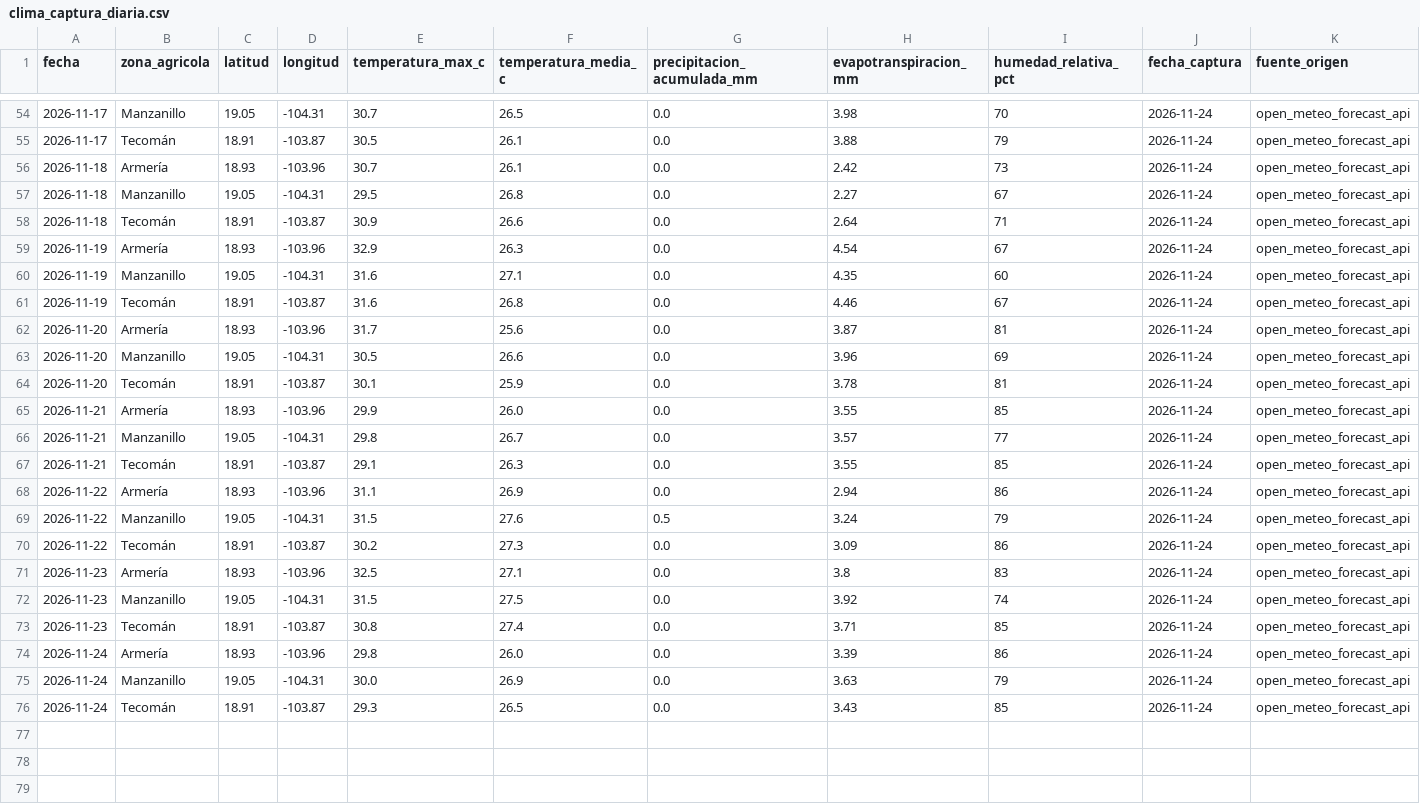
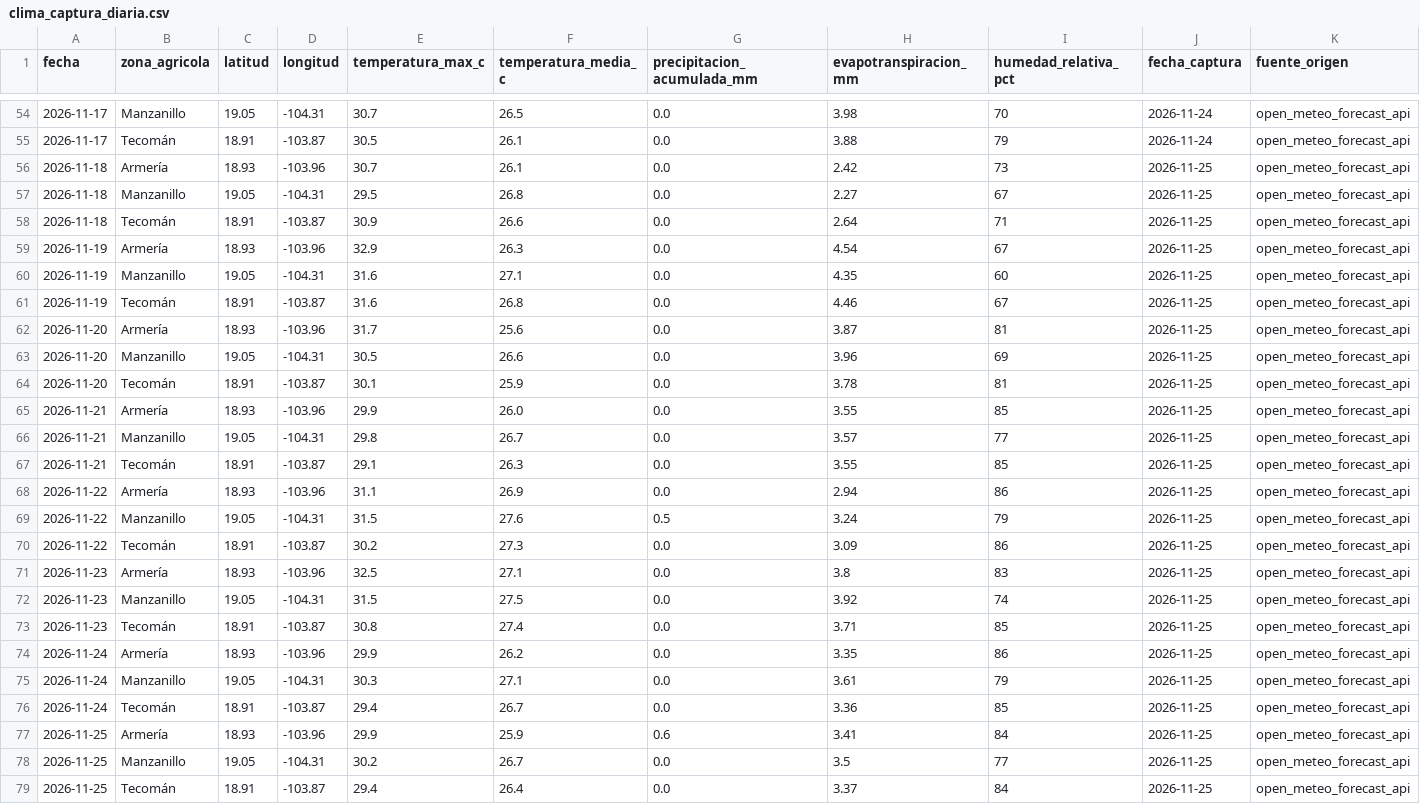
Before and after one commit to Elit-001/tdl-tintos-vargas, a CSV file: data/bronce/clima_captura_diaria.csv, drawn as a sheet; only a part is shown, gaps mark what is left out.

```diff
--- a/data/bronce/clima_captura_diaria.csv
+++ b/data/bronce/clima_captura_diaria.csv
@@ -55,22 +55,25 @@ fecha,zona_agricola,latitud,longitud,temperatura_max_c,temperatura_media_c,preci
 2026-11-17,Tecomán,18.91,-103.87,30.5,26.1,0.0,3.88,79,2026-11-24,open_meteo_forecast_api
-2026-11-18,Armería,18.93,-103.96,30.7,26.1,0.0,2.42,73,2026-11-24,open_meteo_forecast_api
-2026-11-18,Manzanillo,19.05,-104.31,29.5,26.8,0.0,2.27,67,2026-11-24,open_meteo_forecast_api
-2026-11-18,Tecomán,18.91,-103.87,30.9,26.6,0.0,2.64,71,2026-11-24,open_meteo_forecast_api
-2026-11-19,Armería,18.93,-103.96,32.9,26.3,0.0,4.54,67,2026-11-24,open_meteo_forecast_api
-2026-11-19,Manzanillo,19.05,-104.31,31.6,27.1,0.0,4.35,60,2026-11-24,open_meteo_forecast_api
-2026-11-19,Tecomán,18.91,-103.87,31.6,26.8,0.0,4.46,67,2026-11-24,open_meteo_forecast_api
-2026-11-20,Armería,18.93,-103.96,31.7,25.6,0.0,3.87,81,2026-11-24,open_meteo_forecast_api
-2026-11-20,Manzanillo,19.05,-104.31,30.5,26.6,0.0,3.96,69,2026-11-24,open_meteo_forecast_api
-2026-11-20,Tecomán,18.91,-103.87,30.1,25.9,0.0,3.78,81,2026-11-24,open_meteo_forecast_api
-2026-11-21,Armería,18.93,-103.96,29.9,26.0,0.0,3.55,85,2026-11-24,open_meteo_forecast_api
-2026-11-21,Manzanillo,19.05,-104.31,29.8,26.7,0.0,3.57,77,2026-11-24,open_meteo_forecast_api
-2026-11-21,Tecomán,18.91,-103.87,29.1,26.3,0.0,3.55,85,2026-11-24,open_meteo_forecast_api
-2026-11-22,Armería,18.93,-103.96,31.1,26.9,0.0,2.94,86,2026-11-24,open_meteo_forecast_api
-2026-11-22,Manzanillo,19.05,-104.31,31.5,27.6,0.5,3.24,79,2026-11-24,open_meteo_forecast_api
-2026-11-22,Tecomán,18.91,-103.87,30.2,27.3,0.0,3.09,86,2026-11-24,open_meteo_forecast_api
-2026-11-23,Armería,18.93,-103.96,32.5,27.1,0.0,3.8,83,2026-11-24,open_meteo_forecast_api
-2026-11-23,Manzanillo,19.05,-104.31,31.5,27.5,0.0,3.92,74,2026-11-24,open_meteo_forecast_api
-2026-11-23,Tecomán,18.91,-103.87,30.8,27.4,0.0,3.71,85,2026-11-24,open_meteo_forecast_api
-2026-11-24,Armería,18.93,-103.96,29.8,26.0,0.0,3.39,86,2026-11-24,open_meteo_forecast_api
-2026-11-24,Manzanillo,19.05,-104.31,30.0,26.9,0.0,3.63,79,2026-11-24,open_meteo_forecast_api
-2026-11-24,Tecomán,18.91,-103.87,29.3,26.5,0.0,3.43,85,2026-11-24,open_meteo_forecast_api
+2026-11-18,Armería,18.93,-103.96,30.7,26.1,0.0,2.42,73,2026-11-25,open_meteo_forecast_api
+2026-11-18,Manzanillo,19.05,-104.31,29.5,26.8,0.0,2.27,67,2026-11-25,open_meteo_forecast_api
+2026-11-18,Tecomán,18.91,-103.87,30.9,26.6,0.0,2.64,71,2026-11-25,open_meteo_forecast_api
+2026-11-19,Armería,18.93,-103.96,32.9,26.3,0.0,4.54,67,2026-11-25,open_meteo_forecast_api
+2026-11-19,Manzanillo,19.05,-104.31,31.6,27.1,0.0,4.35,60,2026-11-25,open_meteo_forecast_api
+2026-11-19,Tecomán,18.91,-103.87,31.6,26.8,0.0,4.46,67,2026-11-25,open_meteo_forecast_api
+2026-11-20,Armería,18.93,-103.96,31.7,25.6,0.0,3.87,81,2026-11-25,open_meteo_forecast_api
+2026-11-20,Manzanillo,19.05,-104.31,30.5,26.6,0.0,3.96,69,2026-11-25,open_meteo_forecast_api
+2026-11-20,Tecomán,18.91,-103.87,30.1,25.9,0.0,3.78,81,2026-11-25,open_meteo_forecast_api
+2026-11-21,Armería,18.93,-103.96,29.9,26.0,0.0,3.55,85,2026-11-25,open_meteo_forecast_api
+2026-11-21,Manzanillo,19.05,-104.31,29.8,26.7,0.0,3.57,77,2026-11-25,open_meteo_forecast_api
+2026-11-21,Tecomán,18.91,-103.87,29.1,26.3,0.0,3.55,85,2026-11-25,open_meteo_forecast_api
+2026-11-22,Armería,18.93,-103.96,31.1,26.9,0.0,2.94,86,2026-11-25,open_meteo_forecast_api
+2026-11-22,Manzanillo,19.05,-104.31,31.5,27.6,0.5,3.24,79,2026-11-25,open_meteo_forecast_api
+2026-11-22,Tecomán,18.91,-103.87,30.2,27.3,0.0,3.09,86,2026-11-25,open_meteo_forecast_api
+2026-11-23,Armería,18.93,-103.96,32.5,27.1,0.0,3.8,83,2026-11-25,open_meteo_forecast_api
+2026-11-23,Manzanillo,19.05,-104.31,31.5,27.5,0.0,3.92,74,2026-11-25,open_meteo_forecast_api
+2026-11-23,Tecomán,18.91,-103.87,30.8,27.4,0.0,3.71,85,2026-11-25,open_meteo_forecast_api
+2026-11-24,Armería,18.93,-103.96,29.9,26.2,0.0,3.35,86,2026-11-25,open_meteo_forecast_api
+2026-11-24,Manzanillo,19.05,-104.31,30.3,27.1,0.0,3.61,79,2026-11-25,open_meteo_forecast_api
+2026-11-24,Tecomán,18.91,-103.87,29.4,26.7,0.0,3.36,85,2026-11-25,open_meteo_forecast_api
+2026-11-25,Armería,18.93,-103.96,29.9,25.9,0.6,3.41,84,2026-11-25,open_meteo_forecast_api
+2026-11-25,Manzanillo,19.05,-104.31,30.2,26.7,0.0,3.5,77,2026-11-25,open_meteo_forecast_api
+2026-11-25,Tecomán,18.91,-103.87,29.4,26.4,0.0,3.37,84,2026-11-25,open_meteo_forecast_api
```
Also changed, not shown: calidad/bitacora_captura.csv, data/bronce/clima_historico_mensual.csv, 17 other files.
